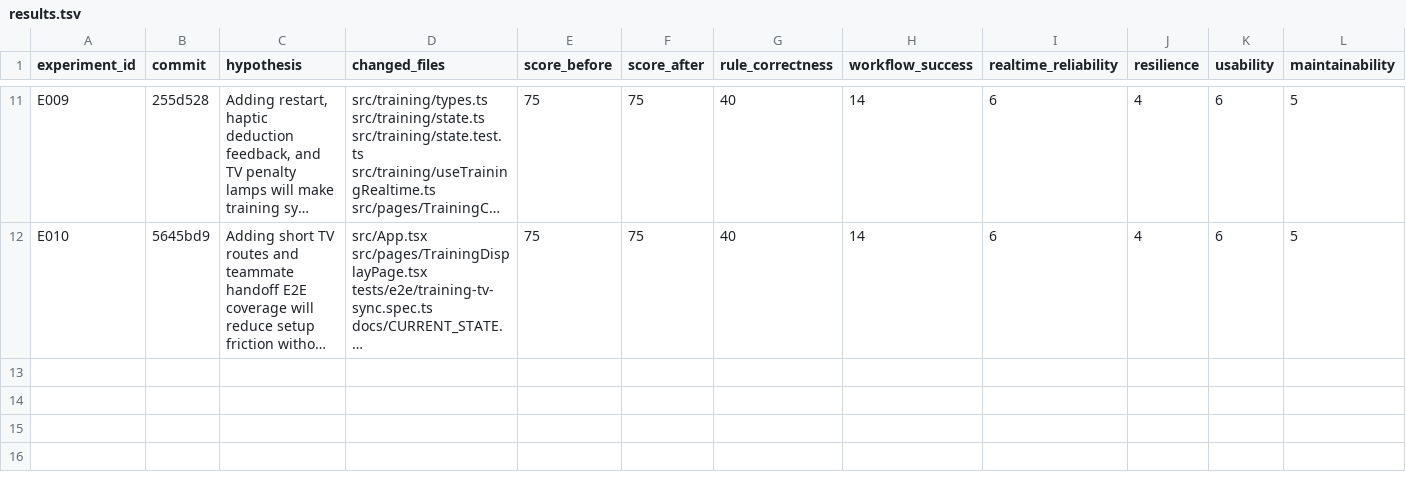
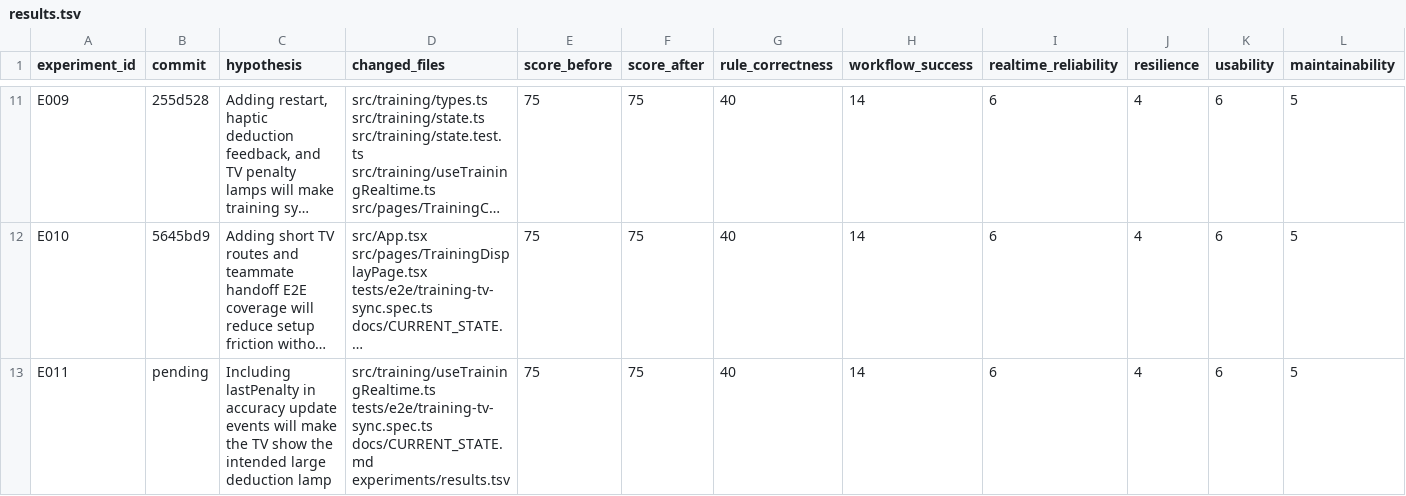
Before and after one commit to shark7763-del/teampro-poomsae-score, a TSV file: experiments/results.tsv, drawn as a sheet; only a part is shown, gaps mark what is left out; long unchanged cells end in …; rows hold the shown columns only; the diff names each change by its address in the sheet, - before the commit and + after, or states it on an @@ line.

Commit message:
Fix training penalty lamp updates

```diff
--- a/experiments/results.tsv
+++ b/experiments/results.tsv
+row 13: E011 | pending | Including lastPenalty in accuracy update events will make the TV show the intended large deduction lamp | src/training/useTrainingRealtime.ts tests/e2e/training-tv-sync.spec.ts docs/CURRENT_STATE.md experiments/results.tsv | 75 | 75 | 40 | 14 | 6 | 4 | 6 | 5
```
Also changed, not shown: 3 other files.
